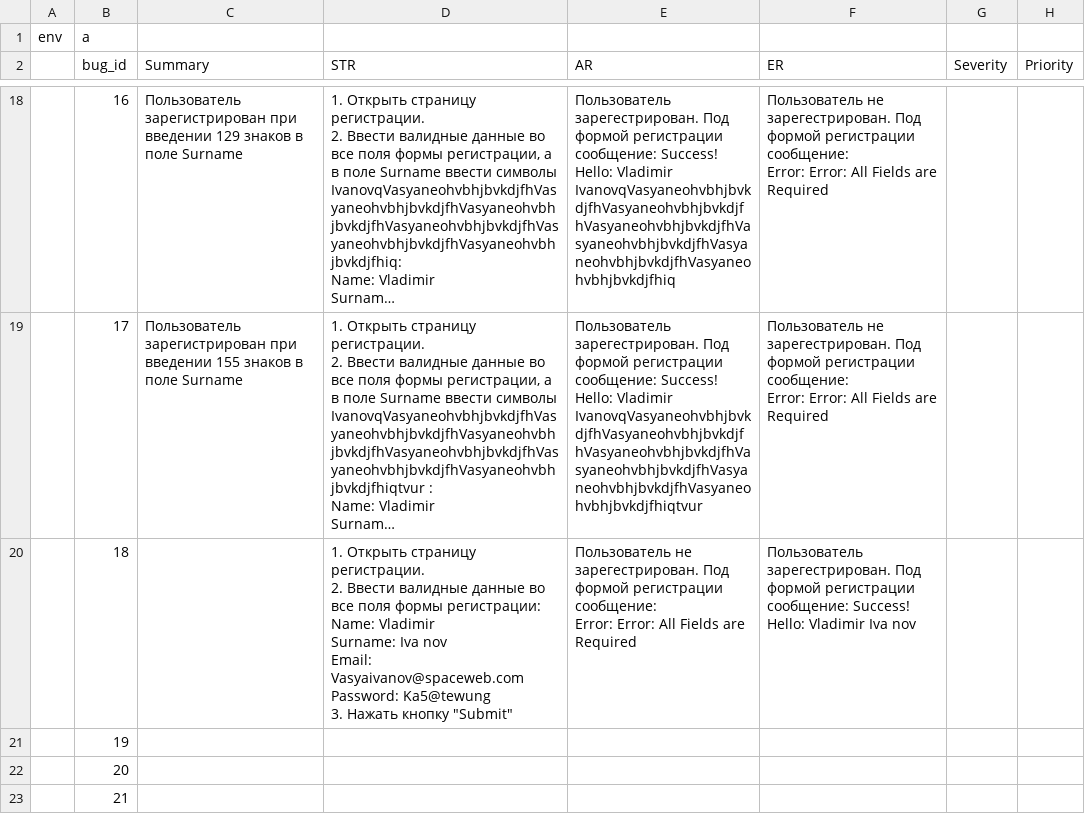
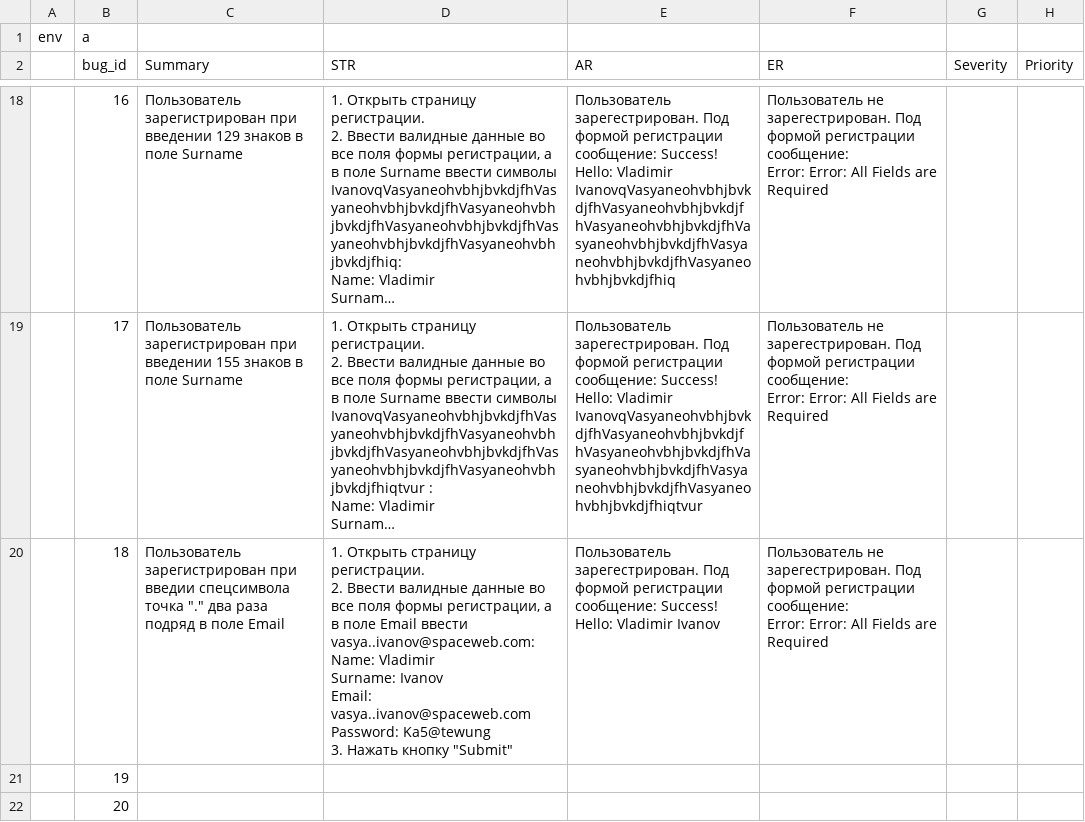
Before and after one commit to gogvyatkin/Group_27, a CSV file: Bug_report/bug_report.csv, drawn as a sheet; only a part is shown, gaps mark what is left out; the shorter side is filled out with more unchanged rows; long unchanged cells end in …; ↵ is a line break in a cell; the diff names each change by its address in the sheet, - before the commit and + after, or states it on an @@ line.

Commit message:
add one bug_rep

```diff
--- a/Bug_report/bug_report.csv
+++ b/Bug_report/bug_report.csv
-C20 (Summary): (empty)
+C20 (Summary): Пользователь зарегистрирован при введии спецсимвола точка "." два раза подряд в поле Email
-D20 (STR): …поля формы регистрации: ↵ Name: Vladimir ↵ Surname: Iva nov ↵ Email: Vasyaivanov@spaceweb.com ↵ Password: Ka5@tewung…
+D20 (STR): …поля формы регистрации, а в поле Email ввести vasya..ivanov@spaceweb.com: ↵ Name: Vladimir ↵ Surname: Ivanov ↵ Email: vasya..ivanov@spaceweb.com ↵ Password: Ka5@tewung…
-E20 (AR): Пользователь не зарегестрирован. Под формой регистрации сообщение: ↵ Error: Error: All Fields are Required
+E20 (AR): Пользователь зарегестрирован. Под формой регистрации сообщение: Success! Hello: Vladimir Ivanov
-F20 (ER): Пользователь зарегестрирован. Под формой регистрации сообщение: Success! Hello: Vladimir Iva nov
+F20 (ER): Пользователь не зарегестрирован. Под формой регистрации сообщение: ↵ Error: Error: All Fields are Required
```
